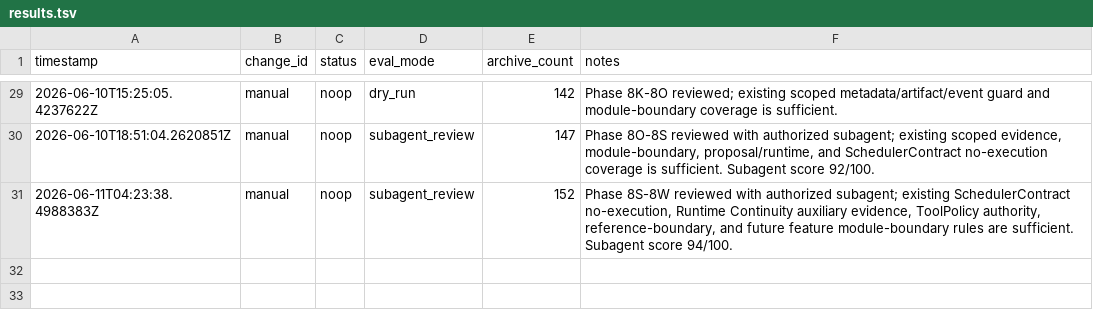
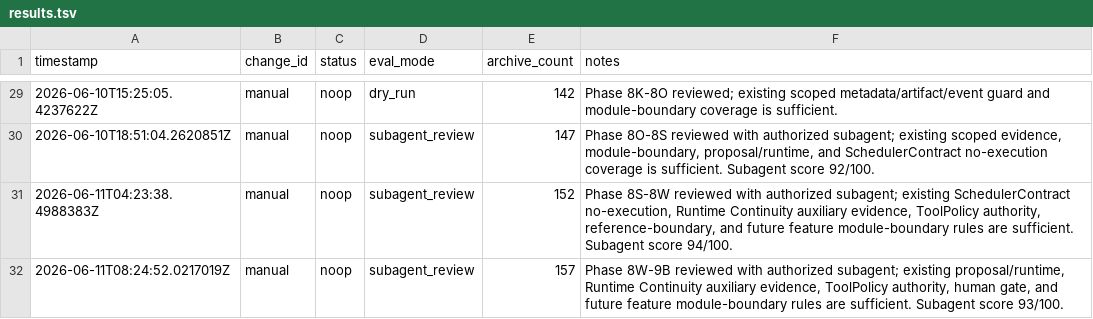
Before and after one commit to qinghui316/agent-harness-orchestrator, a TSV file: harness/evolution/results.tsv, drawn as a sheet; only a part is shown, gaps mark what is left out.

Commit message:
Record Phase 8W-9B harness evolution

```diff
--- a/harness/evolution/results.tsv
+++ b/harness/evolution/results.tsv
@@ -31 +31,2 @@ timestamp	change_id	status	eval_mode	archive_count	notes
 2026-06-11T04:23:38.4988383Z	manual	noop	subagent_review	152	Phase 8S-8W reviewed with authorized subagent; existing SchedulerContract no-execution, Runtime Continuity auxiliary evidence, ToolPolicy authority, reference-boundary, and future feature module-boundary rules are sufficient. Subagent score 94/100.
+2026-06-11T08:24:52.0217019Z	manual	noop	subagent_review	157	Phase 8W-9B reviewed with authorized subagent; existing proposal/runtime, Runtime Continuity auxiliary evidence, ToolPolicy authority, human gate, and future feature module-boundary rules are sufficient. Subagent score 93/100.
```
Also changed, not shown: 10 other files.
